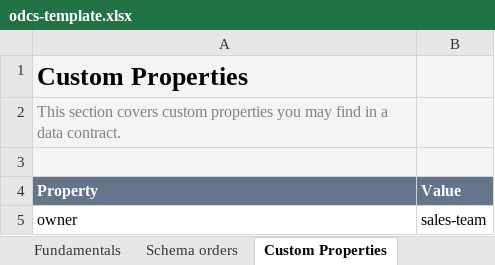
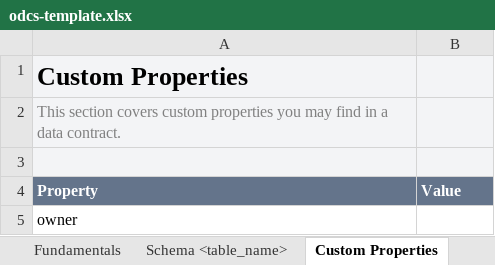
Before and after one commit to datacontract/open-data-contract-standard-excel-template, an Excel workbook: odcs-template.xlsx, sheet Custom Properties, drawn as a sheet; values as stored, in another font and other column widths than the file's, no borders; the diff names each change by its address in the sheet, - before the commit and + after, or states it on an @@ line.

```diff
--- a/odcs-template.xlsx (sheet Custom Properties)
+++ b/odcs-template.xlsx (sheet Custom Properties)
-sheet tab: Schema orders
+sheet tab: Schema <table_name>
-B5 (Value): sales-team
+B5 (Value): (empty)
```
Also changed, not shown: sheet Schema <table_name>, sheet Fundamentals, 1 other file.
